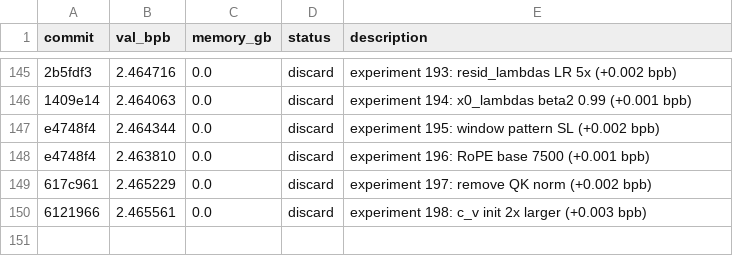
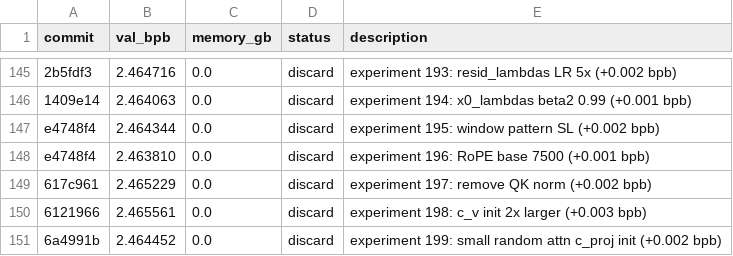
Before and after one commit to MalikJPalamar/autoresearch, a TSV file: results.tsv, drawn as a sheet; only a part is shown, gaps mark what is left out; the diff names each change by its address in the sheet, - before the commit and + after, or states it on an @@ line.

```diff
--- a/results.tsv
+++ b/results.tsv
+row 151: 6a4991b | 2.464452 | 0.0 | discard | experiment 199: small random attn c_proj init (+0.002 bpb)
```
Also changed, not shown: 1 other file.
